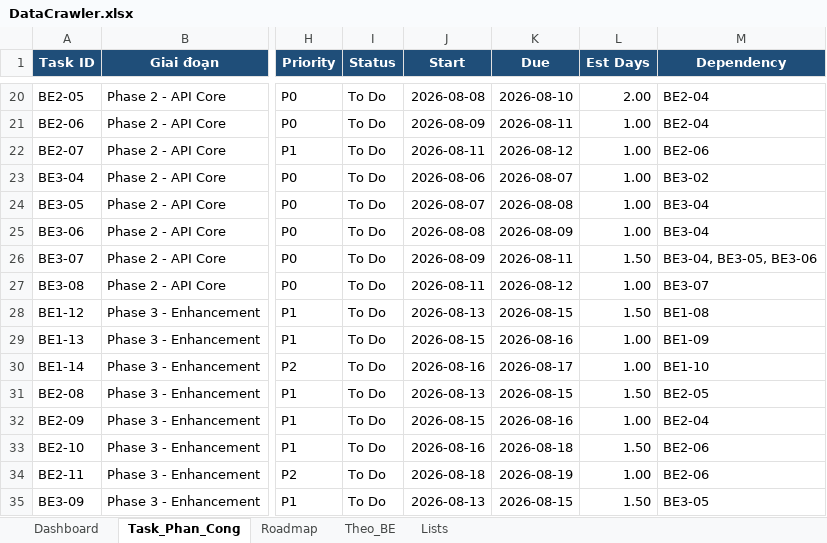
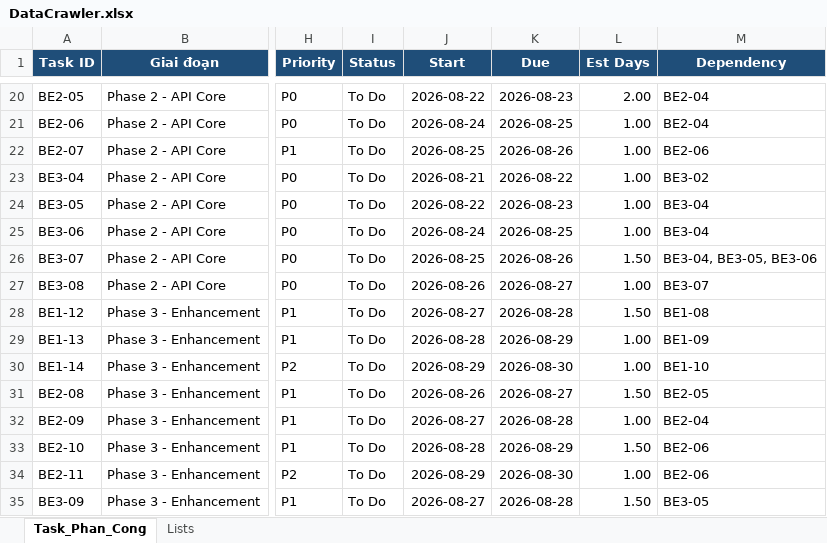
Before and after one commit to hnihTyoB/NexCampus-BE, an Excel workbook: templates/DataCrawler.xlsx, sheet Task_Phan_Cong, drawn as a sheet; only a part is shown, gaps mark what is left out; values as stored, in another font and other column widths than the file's, no borders; conditional formats and table styles not drawn; the diff covers the shown part only; the diff names each change by its address in the sheet, - before the commit and + after, or states it on an @@ line.

```diff
--- a/templates/DataCrawler.xlsx (sheet Task_Phan_Cong)
+++ b/templates/DataCrawler.xlsx (sheet Task_Phan_Cong)
-sheet tab: Dashboard
-sheet tab: Roadmap
-sheet tab: Theo_BE
-J20 (Start): 2026-08-08
+J20 (Start): 2026-08-22
-K20 (Due): 2026-08-10
+K20 (Due): 2026-08-23
-J21 (Start): 2026-08-09
+J21 (Start): 2026-08-24
-K21 (Due): 2026-08-11
+K21 (Due): 2026-08-25
-J22 (Start): 2026-08-11
+J22 (Start): 2026-08-25
-K22 (Due): 2026-08-12
+K22 (Due): 2026-08-26
-J23 (Start): 2026-08-06
+J23 (Start): 2026-08-21
-K23 (Due): 2026-08-07
+K23 (Due): 2026-08-22
-J24 (Start): 2026-08-07
+J24 (Start): 2026-08-22
-K24 (Due): 2026-08-08
+K24 (Due): 2026-08-23
-J25 (Start): 2026-08-08
+J25 (Start): 2026-08-24
-K25 (Due): 2026-08-09
+K25 (Due): 2026-08-25
-J26 (Start): 2026-08-09
+J26 (Start): 2026-08-25
-K26 (Due): 2026-08-11
+K26 (Due): 2026-08-26
-J27 (Start): 2026-08-11
+J27 (Start): 2026-08-26
-K27 (Due): 2026-08-12
+K27 (Due): 2026-08-27
-J28 (Start): 2026-08-13
+J28 (Start): 2026-08-27
-K28 (Due): 2026-08-15
+K28 (Due): 2026-08-28
-J29 (Start): 2026-08-15
+J29 (Start): 2026-08-28
-K29 (Due): 2026-08-16
+K29 (Due): 2026-08-29
-J30 (Start): 2026-08-16
+J30 (Start): 2026-08-29
-K30 (Due): 2026-08-17
+K30 (Due): 2026-08-30
-J31 (Start): 2026-08-13
+J31 (Start): 2026-08-26
-K31 (Due): 2026-08-15
+K31 (Due): 2026-08-27
-J32 (Start): 2026-08-15
+J32 (Start): 2026-08-27
-K32 (Due): 2026-08-16
+K32 (Due): 2026-08-28
-J33 (Start): 2026-08-16
+J33 (Start): 2026-08-28
-K33 (Due): 2026-08-18
+K33 (Due): 2026-08-29
-J34 (Start): 2026-08-18
+J34 (Start): 2026-08-29
-K34 (Due): 2026-08-19
+K34 (Due): 2026-08-30
-J35 (Start): 2026-08-13
+J35 (Start): 2026-08-27
-K35 (Due): 2026-08-15
+K35 (Due): 2026-08-28
```
Also changed, not shown: 58 edited cells elsewhere in this sheet, charts or pictures.
